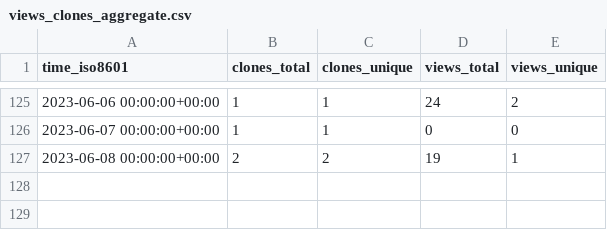
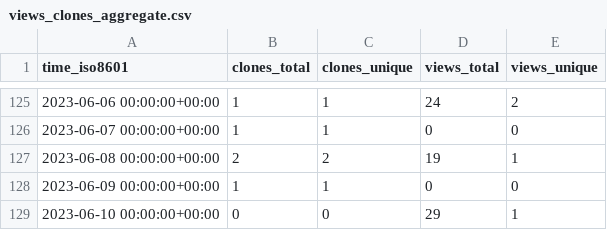
Before and after one commit to Autostronomy/AutoProf, a CSV file: ConnorStoneAstro/AutoProf-Legacy/ghrs-data/views_clones_aggregate.csv, drawn as a sheet; only a part is shown, gaps mark what is left out.

```diff
--- a/ConnorStoneAstro/AutoProf-Legacy/ghrs-data/views_clones_aggregate.csv
+++ b/ConnorStoneAstro/AutoProf-Legacy/ghrs-data/views_clones_aggregate.csv
@@ -127 +127,3 @@ time_iso8601,clones_total,clones_unique,views_total,views_unique
 2023-06-08 00:00:00+00:00,2,2,19,1
+2023-06-09 00:00:00+00:00,1,1,0,0
+2023-06-10 00:00:00+00:00,0,0,29,1
```
Also changed, not shown: 1 other file.
